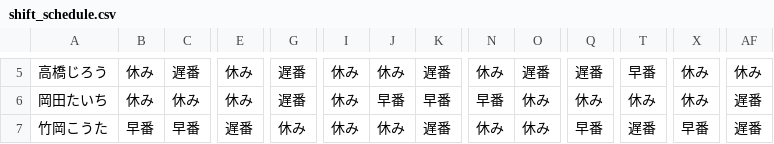
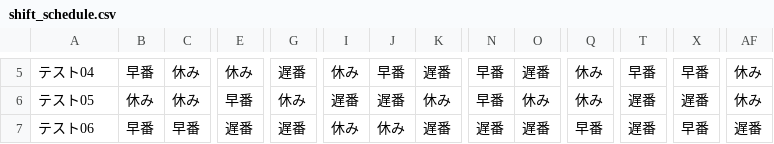
Before and after one commit to flowernotfound/Shift-Scheduler-Tool, a CSV file: output/shift_schedule.csv, drawn as a sheet; only a part is shown, gaps mark what is left out; the diff covers the shown part only; the diff names each change by its address in the sheet, - before the commit and + after, or states it on an @@ line.

```diff
--- a/output/shift_schedule.csv
+++ b/output/shift_schedule.csv
-A5: 高橋じろう
+A5: テスト04
-B5: 休み
+B5: 早番
-C5: 遅番
+C5: 休み
-J5: 休み
+J5: 早番
-N5: 休み
+N5: 早番
-Q5: 遅番
+Q5: 休み
-X5: 休み
+X5: 早番
-A6: 岡田たいち
+A6: テスト05
-E6: 休み
+E6: 早番
-G6: 遅番
+G6: 休み
-I6: 休み
+I6: 遅番
-J6: 早番
+J6: 遅番
-K6: 早番
+K6: 休み
-T6: 休み
+T6: 遅番
-X6: 休み
+X6: 遅番
-AF6: 遅番
+AF6: 休み
-A7: 竹岡こうた
+A7: テスト06
-G7: 休み
+G7: 遅番
-N7: 休み
+N7: 遅番
-O7: 休み
+O7: 遅番
```
Also changed, not shown: 34 edited cells elsewhere in this file, input/test.csv, 1 other file.
